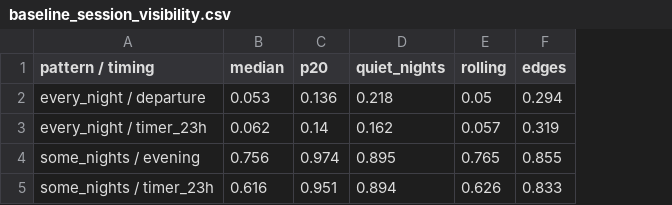
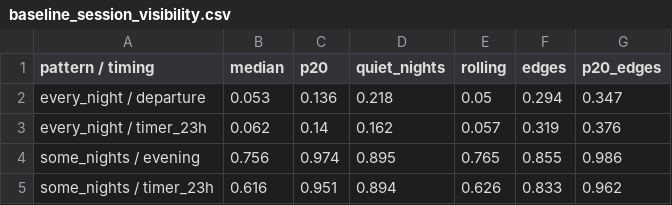
Before and after one commit to zekiyerdem/ev-charging-detection, a CSV file: reports/baseline_session_visibility.csv, drawn as a sheet; the diff names each change by its address in the sheet, - before the commit and + after, or states it on an @@ line.

```diff
--- a/reports/baseline_session_visibility.csv
+++ b/reports/baseline_session_visibility.csv
+column G (p20_edges), rows 2-5: 0.347 | 0.376 | 0.986 | 0.962
```
Also changed, not shown: reports/baseline_comparison.csv, reports/baseline_comparison_by_type.csv, 9 other files.
